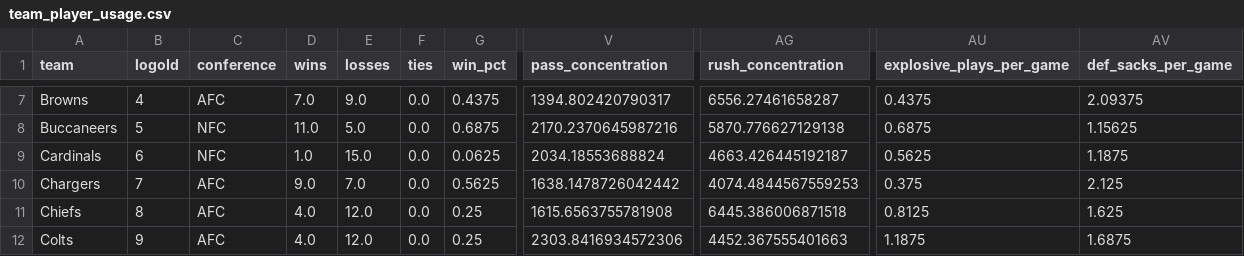
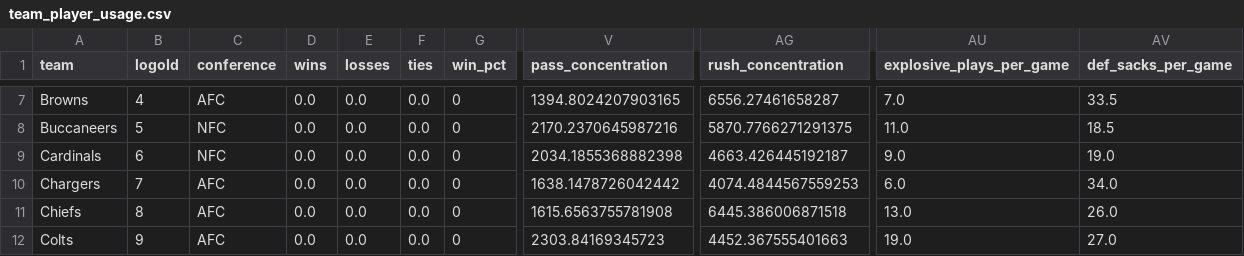
Before and after one commit to lespauI/mega_league, a CSV file: output/team_player_usage.csv, drawn as a sheet; only a part is shown, gaps mark what is left out; the diff covers the shown part only; the diff names each change by its address in the sheet, - before the commit and + after, or states it on an @@ line.

```diff
--- a/output/team_player_usage.csv
+++ b/output/team_player_usage.csv
-D7 (wins): 7.0
+D7 (wins): 0.0
-E7 (losses): 9.0
+E7 (losses): 0.0
-G7 (win_pct): 0.4375
+G7 (win_pct): 0
-V7 (pass_concentration): 1394.802420790317
+V7 (pass_concentration): 1394.8024207903165
-AU7 (explosive_plays_per_game): 0.4375
+AU7 (explosive_plays_per_game): 7.0
-AV7 (def_sacks_per_game): 2.09375
+AV7 (def_sacks_per_game): 33.5
-D8 (wins): 11.0
+D8 (wins): 0.0
-E8 (losses): 5.0
+E8 (losses): 0.0
-G8 (win_pct): 0.6875
+G8 (win_pct): 0
-AG8 (rush_concentration): 5870.776627129138
+AG8 (rush_concentration): 5870.7766271291375
-AU8 (explosive_plays_per_game): 0.6875
+AU8 (explosive_plays_per_game): 11.0
-AV8 (def_sacks_per_game): 1.15625
+AV8 (def_sacks_per_game): 18.5
-D9 (wins): 1.0
+D9 (wins): 0.0
-E9 (losses): 15.0
+E9 (losses): 0.0
-G9 (win_pct): 0.0625
+G9 (win_pct): 0
-V9 (pass_concentration): 2034.18553688824
+V9 (pass_concentration): 2034.1855368882398
-AU9 (explosive_plays_per_game): 0.5625
+AU9 (explosive_plays_per_game): 9.0
-AV9 (def_sacks_per_game): 1.1875
+AV9 (def_sacks_per_game): 19.0
-D10 (wins): 9.0
+D10 (wins): 0.0
-E10 (losses): 7.0
+E10 (losses): 0.0
-G10 (win_pct): 0.5625
+G10 (win_pct): 0
-AU10 (explosive_plays_per_game): 0.375
+AU10 (explosive_plays_per_game): 6.0
-AV10 (def_sacks_per_game): 2.125
+AV10 (def_sacks_per_game): 34.0
-D11:D12 (wins): 4.0
+D11:D12 (wins): 0.0
-E11:E12 (losses): 12.0
+E11:E12 (losses): 0.0
-G11:G12 (win_pct): 0.25
+G11:G12 (win_pct): 0
-AU11 (explosive_plays_per_game): 0.8125
+AU11 (explosive_plays_per_game): 13.0
-AV11 (def_sacks_per_game): 1.625
+AV11 (def_sacks_per_game): 26.0
-V12 (pass_concentration): 2303.8416934572306
+V12 (pass_concentration): 2303.84169345723
-AU12 (explosive_plays_per_game): 1.1875
+AU12 (explosive_plays_per_game): 19.0
-AV12 (def_sacks_per_game): 1.6875
+AV12 (def_sacks_per_game): 27.0
```
Also changed, not shown: 144 edited cells elsewhere in this file, output/team_aggregated_stats.csv, 3 other files.
